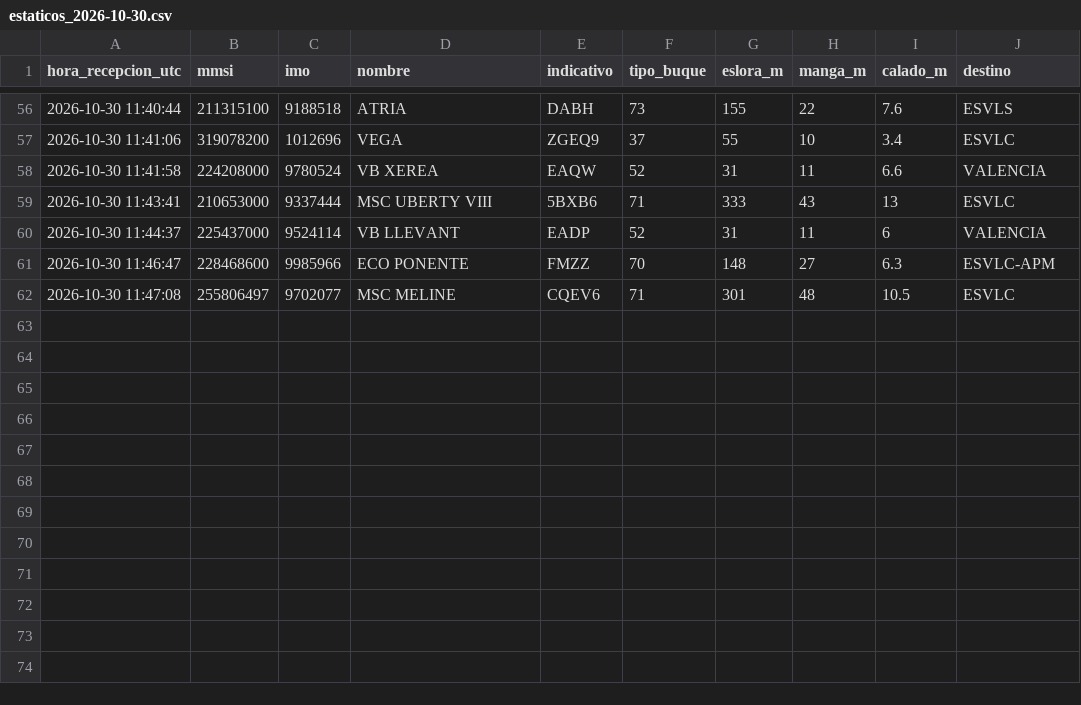
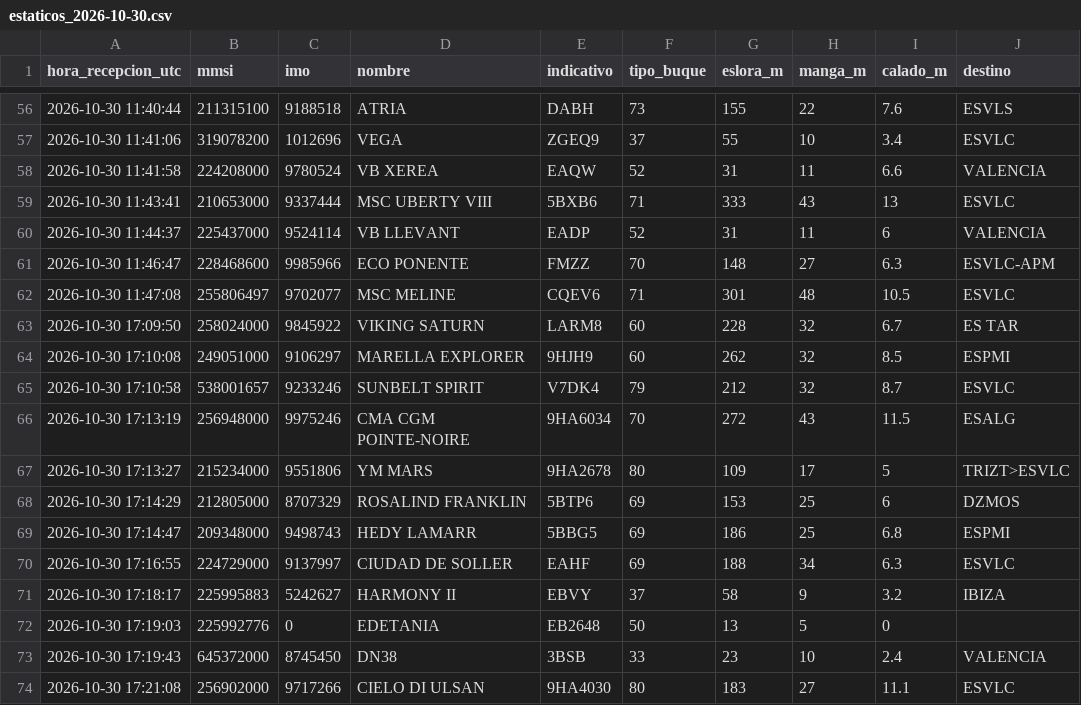
Before and after one commit to prepuccio67/ais-valencia-tfg, a CSV file: datos/estaticos_2026-10-30.csv, drawn as a sheet; only a part is shown, gaps mark what is left out; the diff names each change by its address in the sheet, - before the commit and + after, or states it on an @@ line.

```diff
--- a/datos/estaticos_2026-10-30.csv
+++ b/datos/estaticos_2026-10-30.csv
+row 63: 2026-10-30 17:09:50 | 258024000 | 9845922 | VIKING SATURN | LARM8 | 60 | 228 | 32 | 6.7 | ES TAR
+row 64: 2026-10-30 17:10:08 | 249051000 | 9106297 | MARELLA EXPLORER | 9HJH9 | 60 | 262 | 32 | 8.5 | ESPMI
+row 65: 2026-10-30 17:10:58 | 538001657 | 9233246 | SUNBELT SPIRIT | V7DK4 | 79 | 212 | 32 | 8.7 | ESVLC
+row 66: 2026-10-30 17:13:19 | 256948000 | 9975246 | CMA CGM POINTE-NOIRE | 9HA6034 | 70 | 272 | 43 | 11.5 | ESALG
+row 67: 2026-10-30 17:13:27 | 215234000 | 9551806 | YM MARS | 9HA2678 | 80 | 109 | 17 | 5 | TRIZT>ESVLC
+row 68: 2026-10-30 17:14:29 | 212805000 | 8707329 | ROSALIND FRANKLIN | 5BTP6 | 69 | 153 | 25 | 6 | DZMOS
+row 69: 2026-10-30 17:14:47 | 209348000 | 9498743 | HEDY LAMARR | 5BBG5 | 69 | 186 | 25 | 6.8 | ESPMI
+row 70: 2026-10-30 17:16:55 | 224729000 | 9137997 | CIUDAD DE SOLLER | EAHF | 69 | 188 | 34 | 6.3 | ESVLC
+row 71: 2026-10-30 17:18:17 | 225995883 | 5242627 | HARMONY II | EBVY | 37 | 58 | 9 | 3.2 | IBIZA
+row 72: 2026-10-30 17:19:03 | 225992776 | 0 | EDETANIA | EB2648 | 50 | 13 | 5 | 0
+row 73: 2026-10-30 17:19:43 | 645372000 | 8745450 | DN38 | 3BSB | 33 | 23 | 10 | 2.4 | VALENCIA
+row 74: 2026-10-30 17:21:08 | 256902000 | 9717266 | CIELO DI ULSAN | 9HA4030 | 80 | 183 | 27 | 11.1 | ESVLC
```
Also changed, not shown: salidas/cobertura.csv, salidas/escalas.csv, 3 other files.
